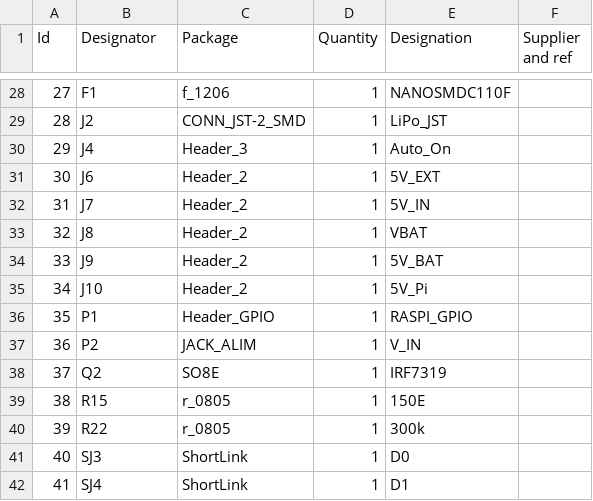
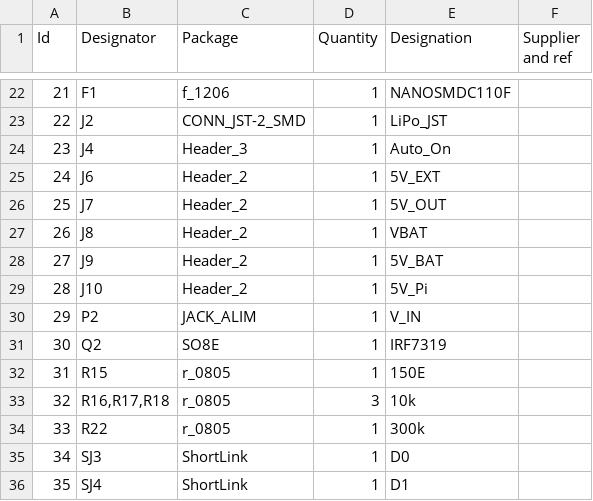
Before and after one commit to wyolum/pi-power, a CSV file: BoM_PiPower_v2_pcb.csv, drawn as a sheet; only a part is shown, gaps mark what is left out; removed rows and columns are numbered as before the commit, all else as after; the diff covers the shown part only; the diff names each change by its address in the sheet, - before the commit and + after, or states it on an @@ line.

```diff
--- a/BoM_PiPower_v2_pcb.csv
+++ b/BoM_PiPower_v2_pcb.csv
@@ column A (Id) renumbered between rows 3 and 56 @@
-E26 (Designation): 5V_IN
+E26 (Designation): 5V_OUT
-row 36: 35 | P1 | Header_GPIO | 1 | RASPI_GPIO
+row 33: 32 | R16,R17,R18 | r_0805 | 3 | 10k
```
Also changed, not shown: 14 added rows, 10 removed rows and 4 edited cells elsewhere in this file, BoM_PiPower_v2_sch.csv, 11 other files.
